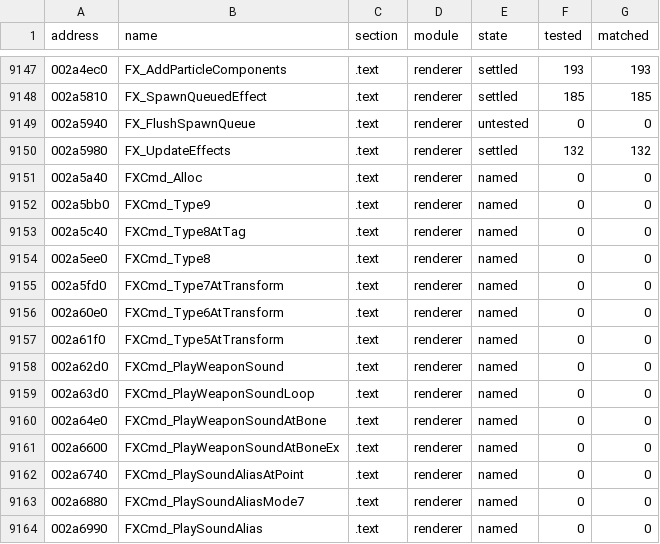
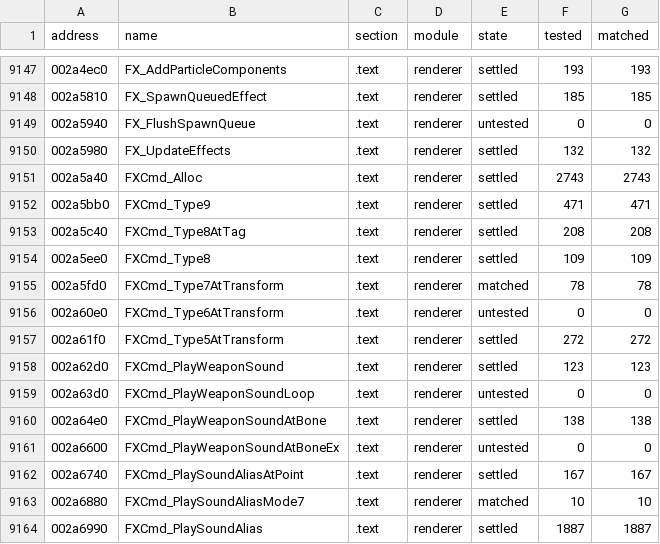
Before and after one commit to SmokeDoggy044/CoD2-BRO-Decomp, a CSV file: tools/data/progress.csv, drawn as a sheet; only a part is shown, gaps mark what is left out; the diff covers the shown part only.

```diff
--- a/tools/data/progress.csv
+++ b/tools/data/progress.csv
@@ -9150,15 +9150,15 @@ address,name,section,module,state,tested,matched
 002a5980,FX_UpdateEffects,.text,renderer,settled,132,132
-002a5a40,FXCmd_Alloc,.text,renderer,named,0,0
-002a5bb0,FXCmd_Type9,.text,renderer,named,0,0
-002a5c40,FXCmd_Type8AtTag,.text,renderer,named,0,0
-002a5ee0,FXCmd_Type8,.text,renderer,named,0,0
-002a5fd0,FXCmd_Type7AtTransform,.text,renderer,named,0,0
-002a60e0,FXCmd_Type6AtTransform,.text,renderer,named,0,0
-002a61f0,FXCmd_Type5AtTransform,.text,renderer,named,0,0
-002a62d0,FXCmd_PlayWeaponSound,.text,renderer,named,0,0
-002a63d0,FXCmd_PlayWeaponSoundLoop,.text,renderer,named,0,0
-002a64e0,FXCmd_PlayWeaponSoundAtBone,.text,renderer,named,0,0
-002a6600,FXCmd_PlayWeaponSoundAtBoneEx,.text,renderer,named,0,0
-002a6740,FXCmd_PlaySoundAliasAtPoint,.text,renderer,named,0,0
-002a6880,FXCmd_PlaySoundAliasMode7,.text,renderer,named,0,0
-002a6990,FXCmd_PlaySoundAlias,.text,renderer,named,0,0
+002a5a40,FXCmd_Alloc,.text,renderer,settled,2743,2743
+002a5bb0,FXCmd_Type9,.text,renderer,settled,471,471
+002a5c40,FXCmd_Type8AtTag,.text,renderer,settled,208,208
+002a5ee0,FXCmd_Type8,.text,renderer,settled,109,109
+002a5fd0,FXCmd_Type7AtTransform,.text,renderer,matched,78,78
+002a60e0,FXCmd_Type6AtTransform,.text,renderer,untested,0,0
+002a61f0,FXCmd_Type5AtTransform,.text,renderer,settled,272,272
+002a62d0,FXCmd_PlayWeaponSound,.text,renderer,settled,123,123
+002a63d0,FXCmd_PlayWeaponSoundLoop,.text,renderer,untested,0,0
+002a64e0,FXCmd_PlayWeaponSoundAtBone,.text,renderer,settled,138,138
+002a6600,FXCmd_PlayWeaponSoundAtBoneEx,.text,renderer,untested,0,0
+002a6740,FXCmd_PlaySoundAliasAtPoint,.text,renderer,settled,167,167
+002a6880,FXCmd_PlaySoundAliasMode7,.text,renderer,matched,10,10
+002a6990,FXCmd_PlaySoundAlias,.text,renderer,settled,1887,1887
```
Also changed, not shown: 17 edited cells elsewhere in this file, tools/data/functions.csv, 6 other files.
